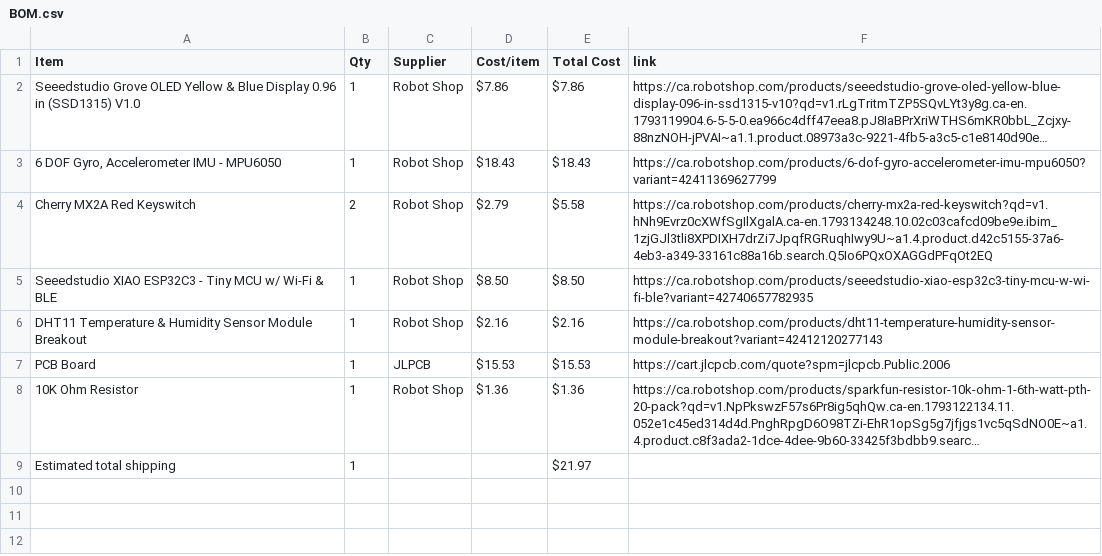
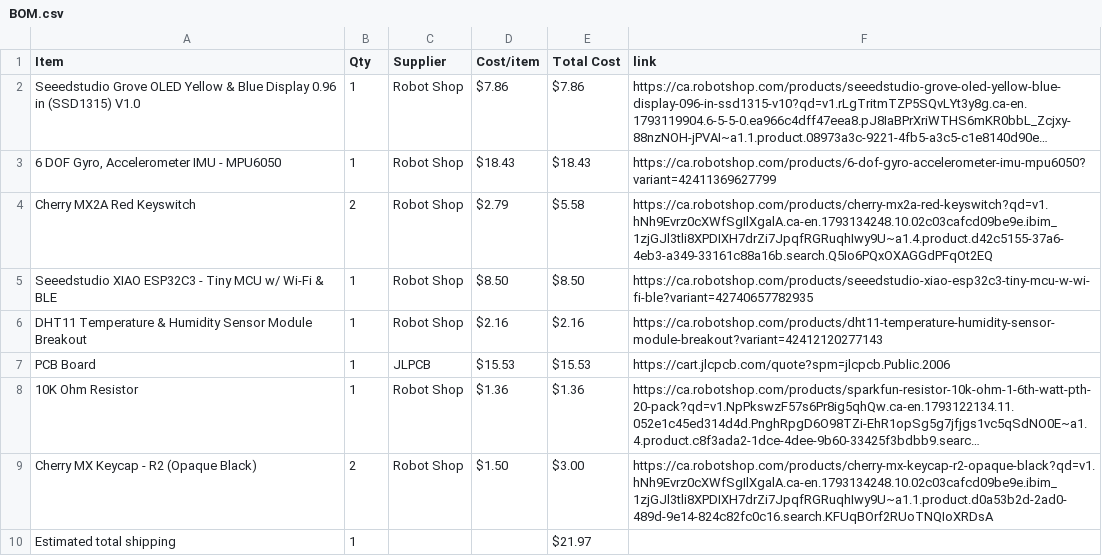
Before and after one commit to ZaraeQurashi/Starbie, a CSV file: BOM.csv, drawn as a sheet; long unchanged cells end in …; the diff names each change by its address in the sheet, - before the commit and + after, or states it on an @@ line.

Commit message:
Sync Starbie from Half Life

```diff
--- a/BOM.csv
+++ b/BOM.csv
+row 9: Cherry MX Keycap - R2 (Opaque Black) | 2 | Robot Shop | $1.50 | $3.00 | https://ca.robotshop.com/products/cherry-mx-keycap-r2-opaque-black?qd=v1.hNh9Evrz0cXWfSgIlXgalA.ca-en.1793134248.10.02c03cafcd09be9e.ibim_1zjGJl3tli8XPDIXH7drZi7JpqfRGRuqhIwy9U~a1.1.product.d0a53b2d-2ad0-489d-9e14-824c82fc0c16.search.KFUqBOrf2RUoTNQIoXRDsA
```
